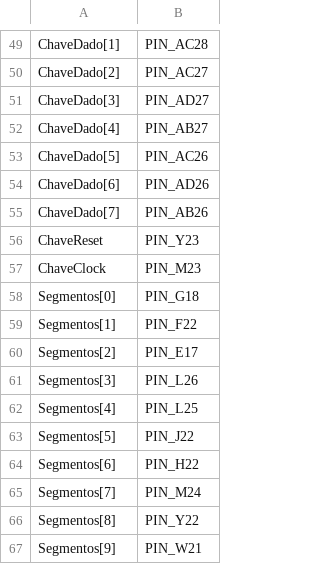
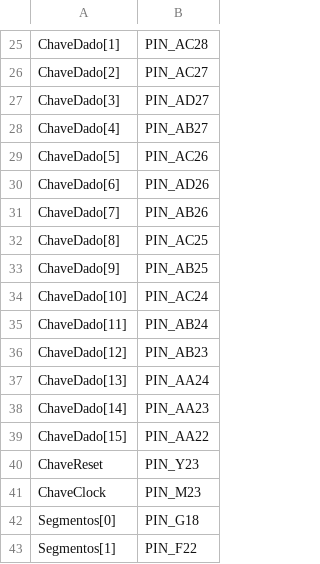
Before and after one commit to parkvivi/ARM32, a CSV file: pinagem/placa-fisica.csv, drawn as a sheet; only a part is shown, gaps mark what is left out; the shorter side is filled out with more unchanged rows; the diff covers the shown part only.

```diff
--- a/pinagem/placa-fisica.csv
+++ b/pinagem/placa-fisica.csv
@@ -55,2 +31,10 @@ ChaveDado[6],PIN_AD26
 ChaveDado[7],PIN_AB26
+ChaveDado[8],PIN_AC25
+ChaveDado[9],PIN_AB25
+ChaveDado[10],PIN_AC24
+ChaveDado[11],PIN_AB24
+ChaveDado[12],PIN_AB23
+ChaveDado[13],PIN_AA24
+ChaveDado[14],PIN_AA23
+ChaveDado[15],PIN_AA22
 ChaveReset,PIN_Y23
```
Also changed, not shown: 16 added rows, 24 removed rows and 29 edited cells elsewhere in this file, pinagem/lab-remoto.csv, 1 other file.
